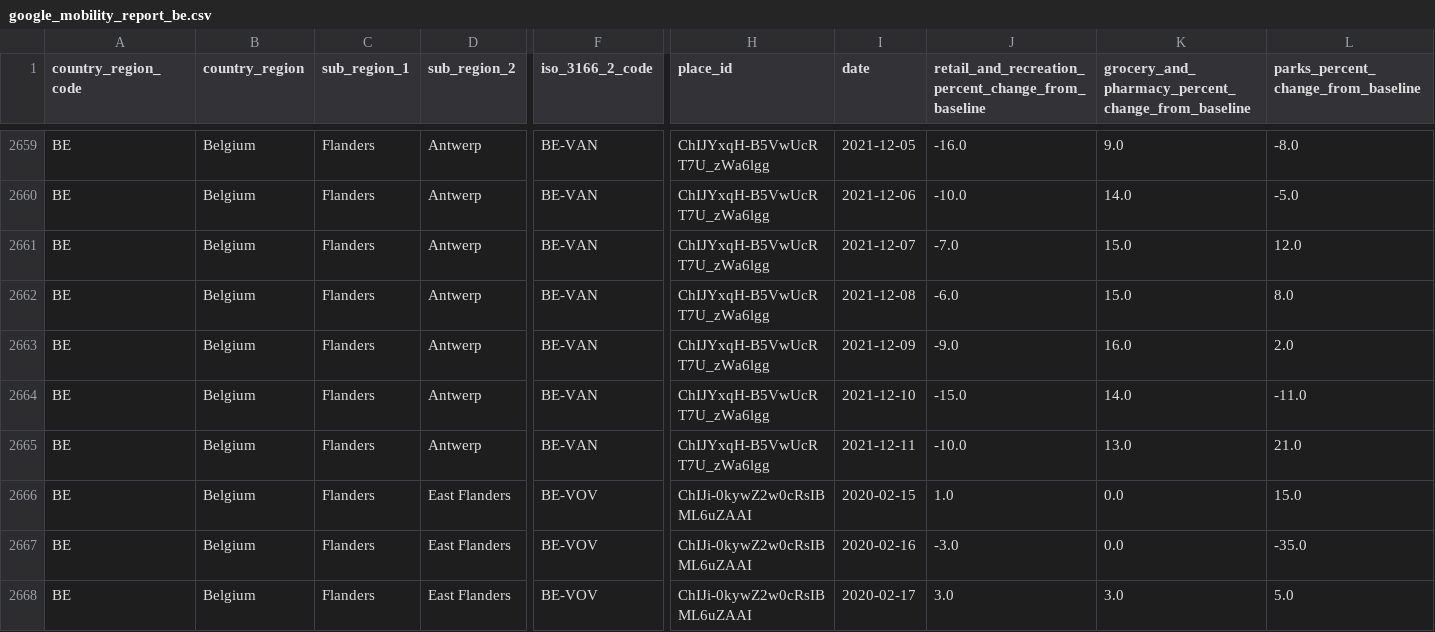
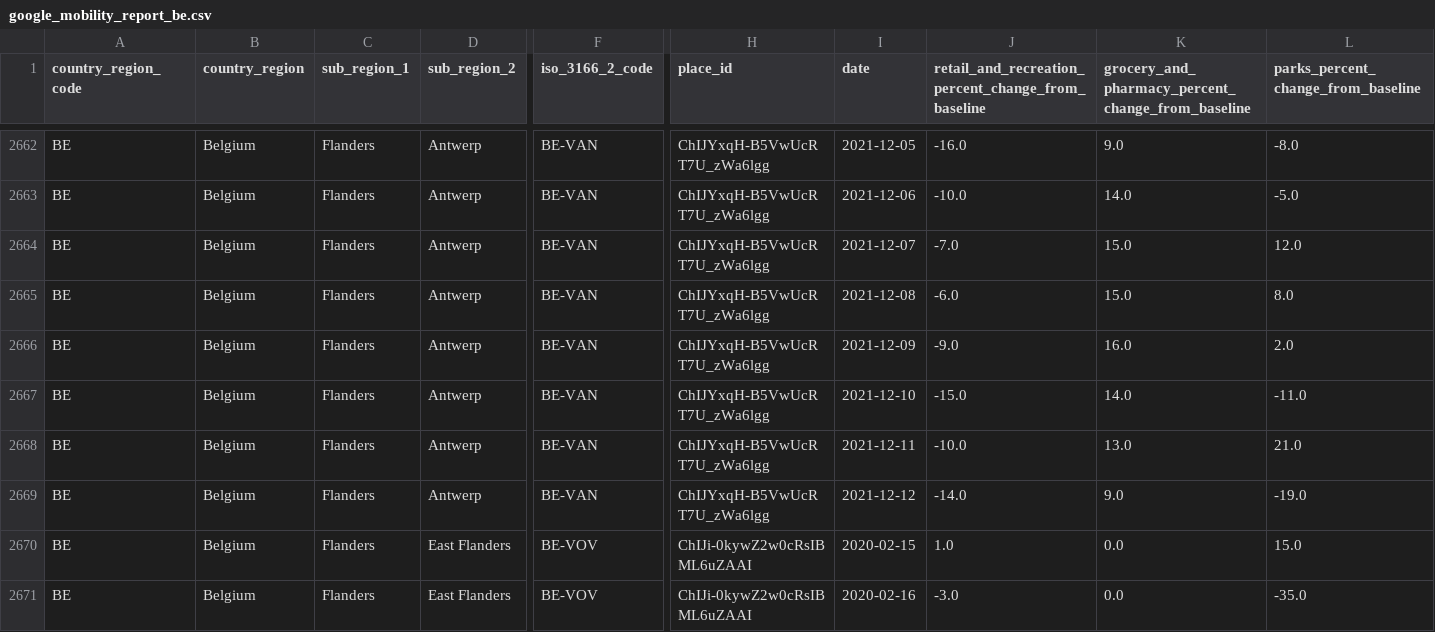
Before and after one commit to pschaus/covidatabe, a CSV file: static/csv/google_mobility_report_be.csv, drawn as a sheet; only a part is shown, gaps mark what is left out; the shorter side is filled out with more unchanged rows; rows hold the shown columns only; the diff covers the shown part only; the diff names each change by its address in the sheet, - before the commit and + after, or states it on an @@ line.

```diff
--- a/static/csv/google_mobility_report_be.csv
+++ b/static/csv/google_mobility_report_be.csv
+row 2669: BE | Belgium | Flanders | Antwerp | BE-VAN | ChIJYxqH-B5VwUcRT7U_zWa6lgg | 2021-12-12 | -14.0 | 9.0 | -19.0
```
Also changed, not shown: 13 added rows elsewhere in this file, static/csv/google_mobility_report_eu.csv, 7 other files.
